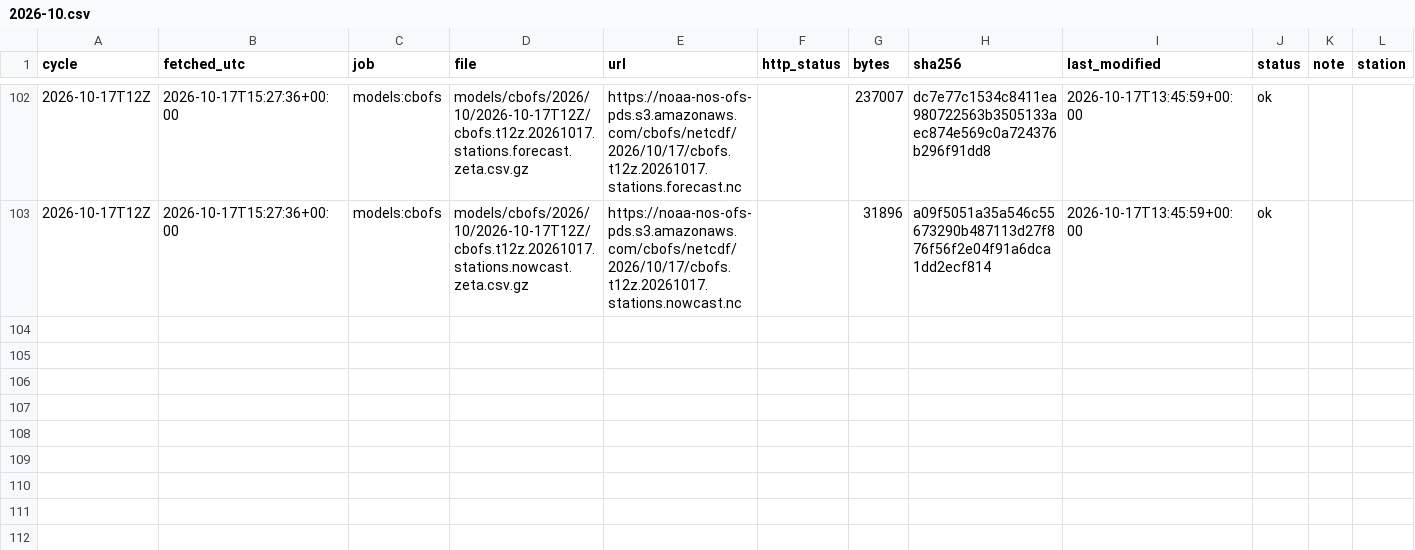
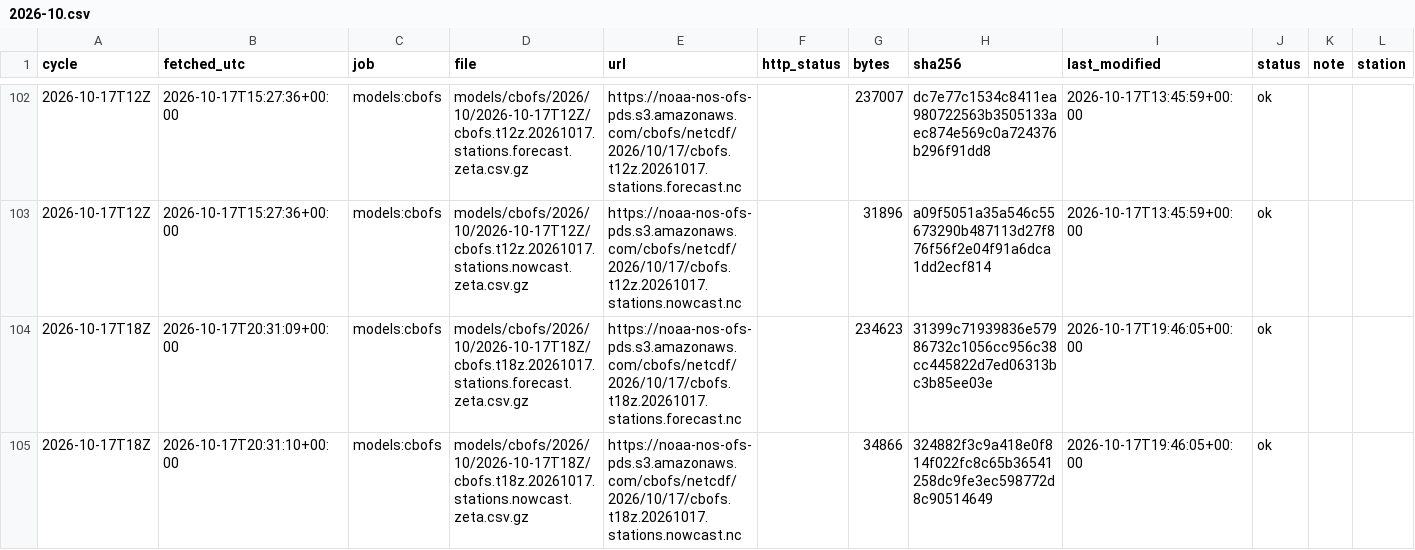
Before and after one commit to DerekLoftis/tidewatch_archive, a CSV file: data/index/models_cbofs/2026-10.csv, drawn as a sheet; only a part is shown, gaps mark what is left out; rows hold the shown columns only; the diff names each change by its address in the sheet, - before the commit and + after, or states it on an @@ line.

```diff
--- a/data/index/models_cbofs/2026-10.csv
+++ b/data/index/models_cbofs/2026-10.csv
+row 104: 2026-10-17T18Z | 2026-10-17T20:31:09+00:00 | models:cbofs | models/cbofs/2026/10/2026-10-17T18Z/cbofs.t18z.20261017.stations.forecast.zeta.csv.gz | https://noaa-nos-ofs-pds.s3.amazonaws.com/cbofs/netcdf/2026/10/17/cbofs.t18z.20261017.stations.forecast.nc |  | 234623 | 31399c71939836e57986732c1056cc956c38cc445822d7ed06313bc3b85ee03e | 2026-10-17T19:46:05+00:00 | ok
+row 105: 2026-10-17T18Z | 2026-10-17T20:31:10+00:00 | models:cbofs | models/cbofs/2026/10/2026-10-17T18Z/cbofs.t18z.20261017.stations.nowcast.zeta.csv.gz | https://noaa-nos-ofs-pds.s3.amazonaws.com/cbofs/netcdf/2026/10/17/cbofs.t18z.20261017.stations.nowcast.nc |  | 34866 | 324882f3c9a418e0f814f022fc8c65b36541258dc9fe3ec598772d8c90514649 | 2026-10-17T19:46:05+00:00 | ok
```
Also changed, not shown: data/index/models_nwm-medium-coastal/2026-10.csv, data/index/models_nwm-short-coastal/2026-10.csv, 9 other files.
